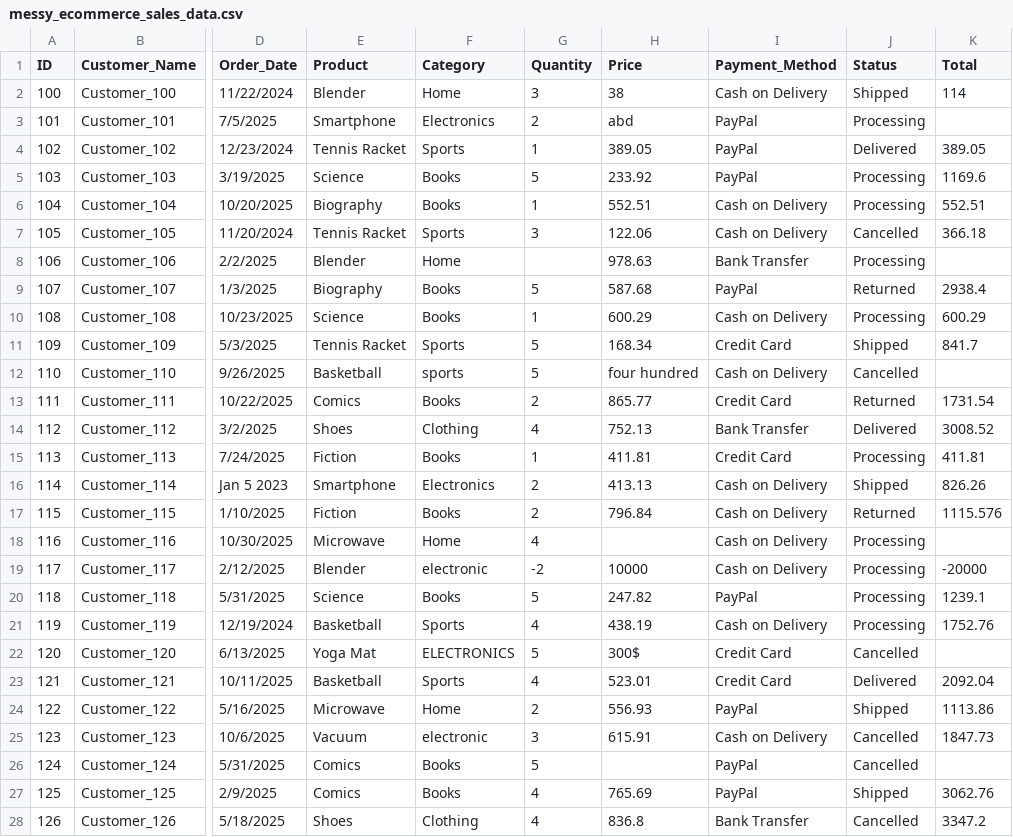
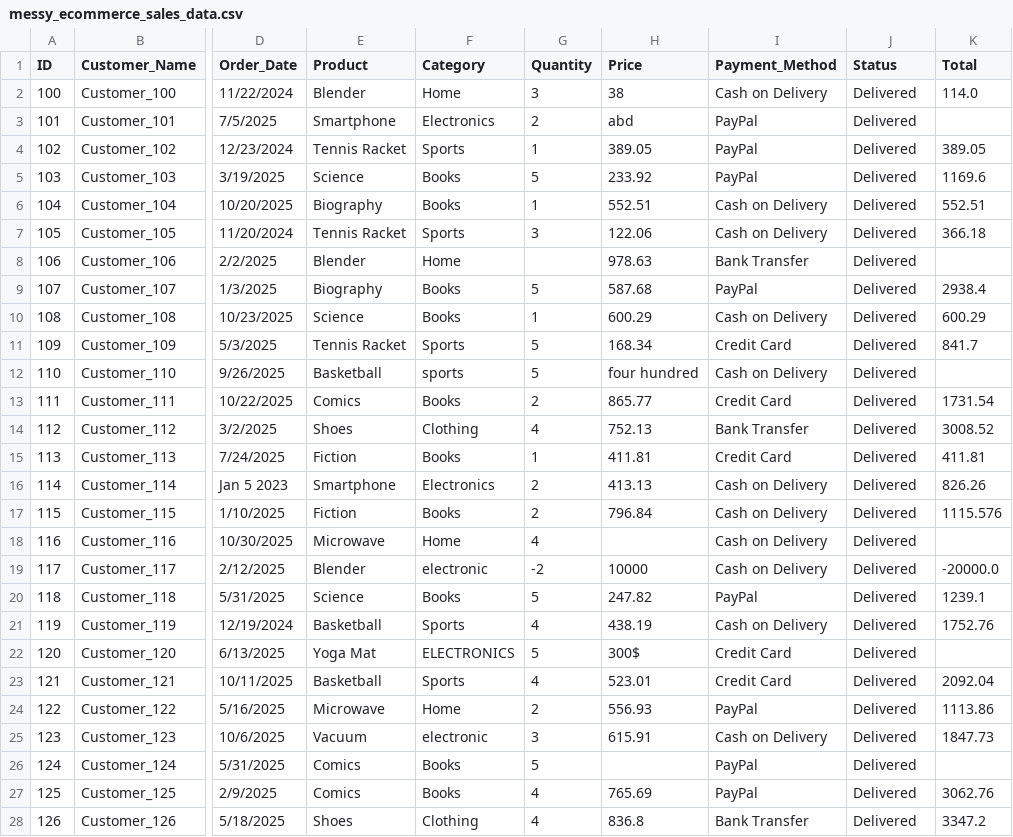
Before and after one commit to deringirish/Data-Science-Learning-in-PROITBRIDGE, a CSV file: 1_Python/Chapter_5/data/messy_ecommerce_sales_data.csv, drawn as a sheet; only a part is shown, gaps mark what is left out; the diff covers the shown part only; the diff names each change by its address in the sheet, - before the commit and + after, or states it on an @@ line.

Commit message:
Data Visualization Task 1 Completed

```diff
--- a/1_Python/Chapter_5/data/messy_ecommerce_sales_data.csv
+++ b/1_Python/Chapter_5/data/messy_ecommerce_sales_data.csv
-J2 (Status): Shipped
+J2 (Status): Delivered
-K2 (Total): 114
+K2 (Total): 114.0
-J3 (Status): Processing
+J3 (Status): Delivered
-J5:J6 (Status): Processing
+J5:J6 (Status): Delivered
-J7 (Status): Cancelled
+J7 (Status): Delivered
-J8 (Status): Processing
+J8 (Status): Delivered
-J9 (Status): Returned
+J9 (Status): Delivered
-J10 (Status): Processing
+J10 (Status): Delivered
-J11 (Status): Shipped
+J11 (Status): Delivered
-J12 (Status): Cancelled
+J12 (Status): Delivered
-J13 (Status): Returned
+J13 (Status): Delivered
-J15 (Status): Processing
+J15 (Status): Delivered
-J16 (Status): Shipped
+J16 (Status): Delivered
-J17 (Status): Returned
+J17 (Status): Delivered
-J18:J21 (Status): Processing
+J18:J21 (Status): Delivered
-K19 (Total): -20000
+K19 (Total): -20000.0
-J22 (Status): Cancelled
+J22 (Status): Delivered
-J24 (Status): Shipped
+J24 (Status): Delivered
-J25:J26 (Status): Cancelled
+J25:J26 (Status): Delivered
-J27 (Status): Shipped
+J27 (Status): Delivered
-J28 (Status): Cancelled
+J28 (Status): Delivered
```
Also changed, not shown: 22 edited cells elsewhere in this file, 2 other files.
